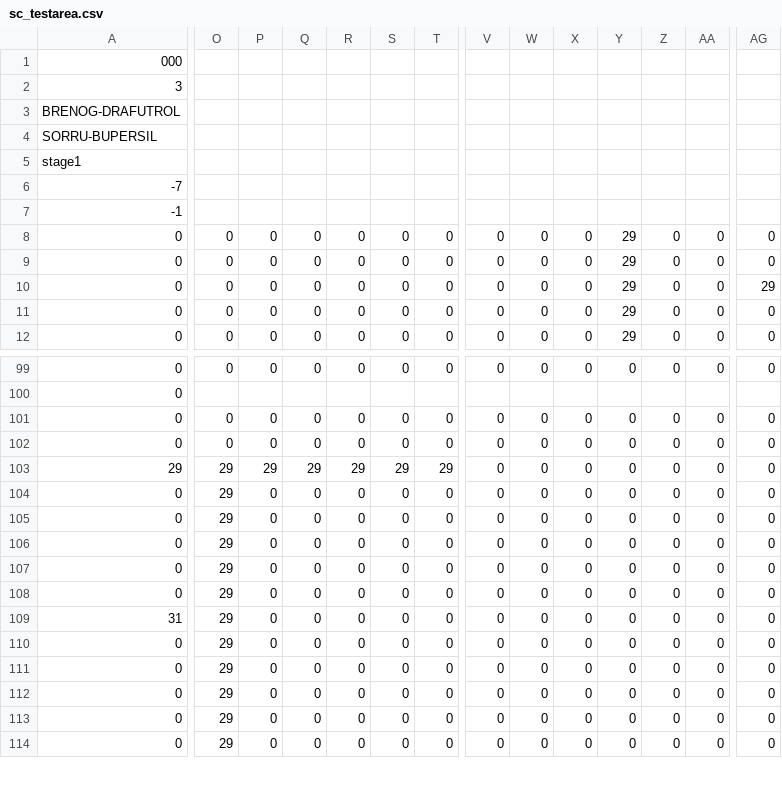
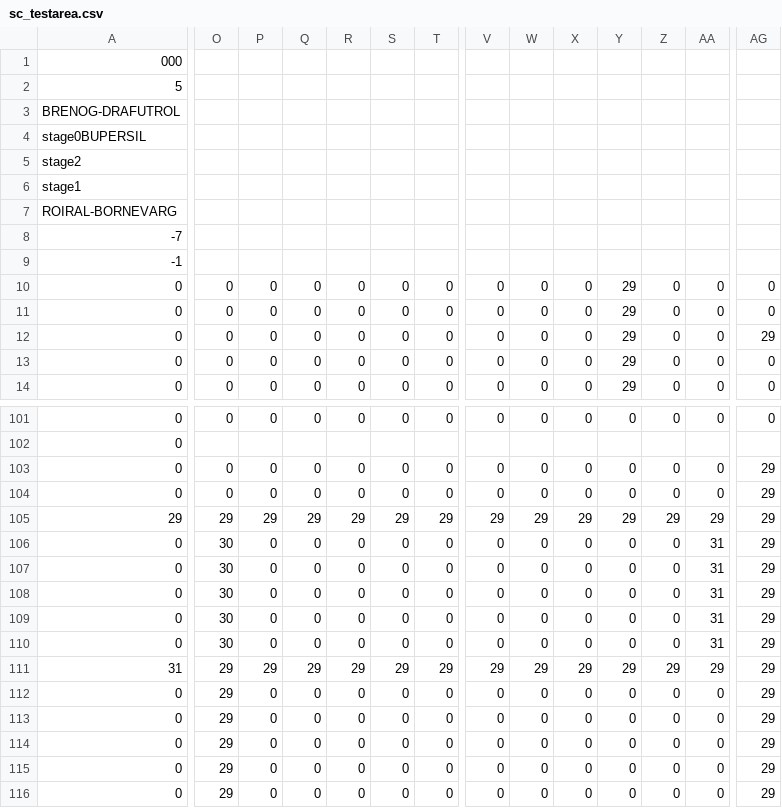
Before and after one commit to skejeton/savescum, a CSV file: data/spiel/sc_testarea.csv, drawn as a sheet; only a part is shown, gaps mark what is left out; addresses are those after the commit; rows hold the shown columns only; the diff covers the shown part only; the diff names each change by its address in the sheet, - before the commit and + after, or states it on an @@ line.

```diff
--- a/data/spiel/sc_testarea.csv
+++ b/data/spiel/sc_testarea.csv
-A2: 3
+A2: 5
-A4: SORRU-BUPERSIL
+A4: stage0BUPERSIL
+row 5: stage2
+row 7: ROIRAL-BORNEVARG
-AG103:AG116: 0
+AG103:AG116: 29
-V105: 0
+V105: 29
-W105: 0
+W105: 29
-X105: 0
+X105: 29
-Y105: 0
+Y105: 29
-Z105: 0
+Z105: 29
-AA105: 0
+AA105: 29
-O106:O110: 29
+O106:O110: 30
-AA106:AA110: 0
+AA106:AA110: 31
-P111: 0
+P111: 29
-Q111: 0
+Q111: 29
-R111: 0
+R111: 29
-S111: 0
+S111: 29
-T111: 0
+T111: 29
-V111: 0
+V111: 29
-W111: 0
+W111: 29
-X111: 0
+X111: 29
-Y111: 0
+Y111: 29
-Z111: 0
+Z111: 29
-AA111: 0
+AA111: 29
```
Also changed, not shown: 73 edited cells elsewhere in this file, 1 other file.
